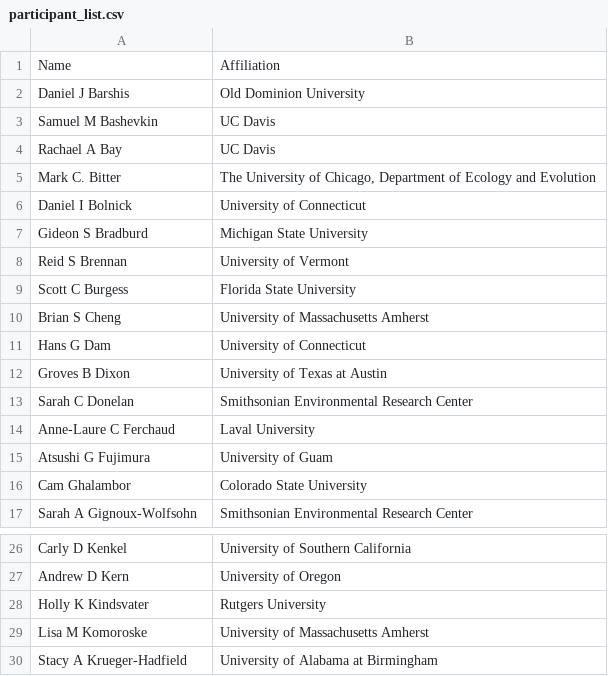
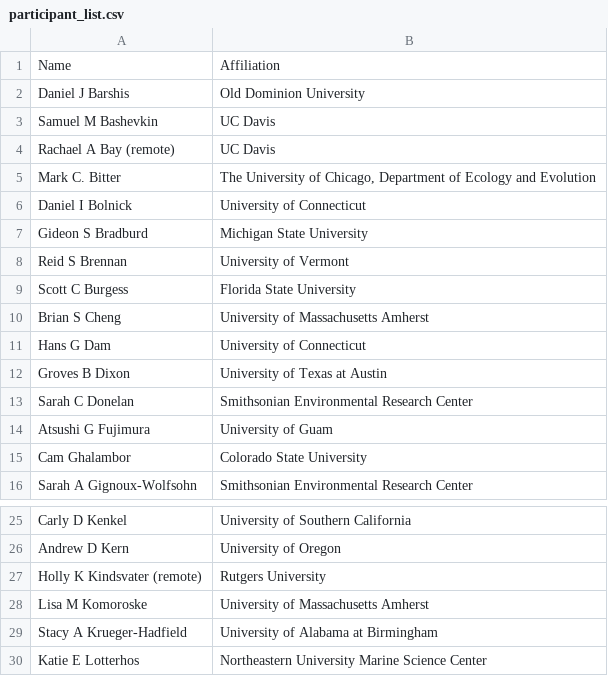
Before and after one commit to RCN-ECS/Synthesis_Workshop, a CSV file: participant_list.csv, drawn as a sheet; only a part is shown, gaps mark what is left out; the shorter side is filled out with more unchanged rows.

Commit message:
Update participant_list.csv

```diff
--- a/participant_list.csv
+++ b/participant_list.csv
@@ -3,3 +3,3 @@ Daniel J Barshis,Old Dominion University
 Samuel M Bashevkin,UC Davis
-Rachael A Bay,UC Davis
+Rachael A Bay (remote),UC Davis
 Mark C. Bitter,"The University of Chicago, Department of Ecology and Evolution"
@@ -13,3 +13,2 @@ Groves B Dixon,University of Texas at Austin
 Sarah C Donelan,Smithsonian Environmental Research Center
-Anne-Laure C Ferchaud,Laval University
 Atsushi G Fujimura,University of Guam
@@ -27,3 +26,3 @@ Carly D Kenkel,University of Southern California
 Andrew D Kern,University of Oregon
-Holly K Kindsvater,Rutgers University
+Holly K Kindsvater (remote),Rutgers University
 Lisa M Komoroske,University of Massachusetts Amherst
```
